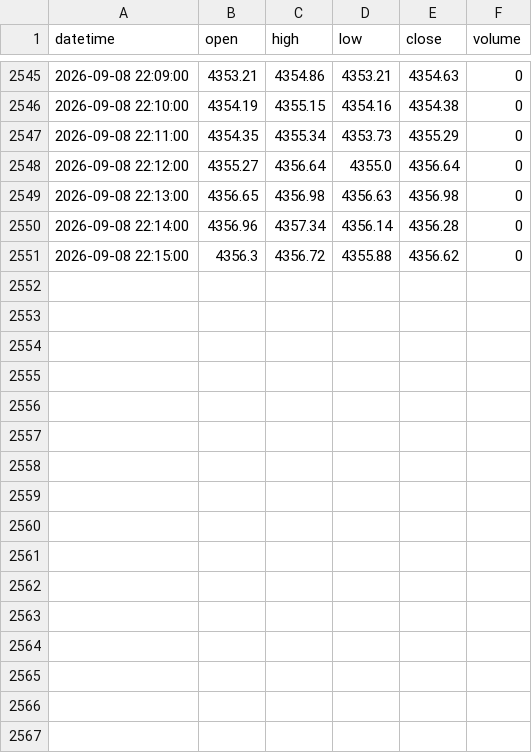
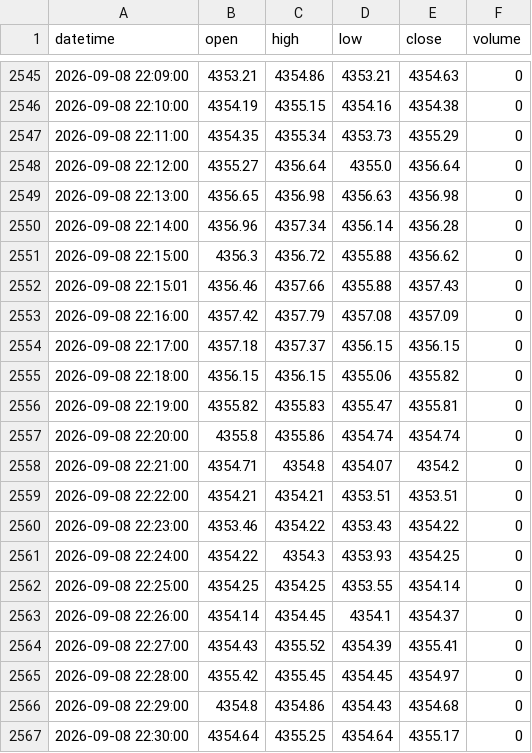
Before and after one commit to King-KNH/shadow-retracement-ai, a CSV file: history_XAUUSD_M1.csv, drawn as a sheet; only a part is shown, gaps mark what is left out.

```diff
--- a/history_XAUUSD_M1.csv
+++ b/history_XAUUSD_M1.csv
@@ -2551 +2551,17 @@ datetime,open,high,low,close,volume
 2026-09-08 22:15:00,4356.3,4356.72,4355.88,4356.62,0
+2026-09-08 22:15:01,4356.46,4357.66,4355.88,4357.43,0
+2026-09-08 22:16:00,4357.42,4357.79,4357.08,4357.09,0
+2026-09-08 22:17:00,4357.18,4357.37,4356.15,4356.15,0
+2026-09-08 22:18:00,4356.15,4356.15,4355.06,4355.82,0
+2026-09-08 22:19:00,4355.82,4355.83,4355.47,4355.81,0
+2026-09-08 22:20:00,4355.8,4355.86,4354.74,4354.74,0
+2026-09-08 22:21:00,4354.71,4354.8,4354.07,4354.2,0
+2026-09-08 22:22:00,4354.21,4354.21,4353.51,4353.51,0
+2026-09-08 22:23:00,4353.46,4354.22,4353.43,4354.22,0
+2026-09-08 22:24:00,4354.22,4354.3,4353.93,4354.25,0
+2026-09-08 22:25:00,4354.25,4354.25,4353.55,4354.14,0
+2026-09-08 22:26:00,4354.14,4354.45,4354.1,4354.37,0
+2026-09-08 22:27:00,4354.43,4355.52,4354.39,4355.41,0
+2026-09-08 22:28:00,4355.42,4355.45,4354.45,4354.97,0
+2026-09-08 22:29:00,4354.8,4354.86,4354.43,4354.68,0
+2026-09-08 22:30:00,4354.64,4355.25,4354.64,4355.17,0
```
Also changed, not shown: history_EURUSD_H1.csv, history_EURUSD_M1.csv, 1 other file.
